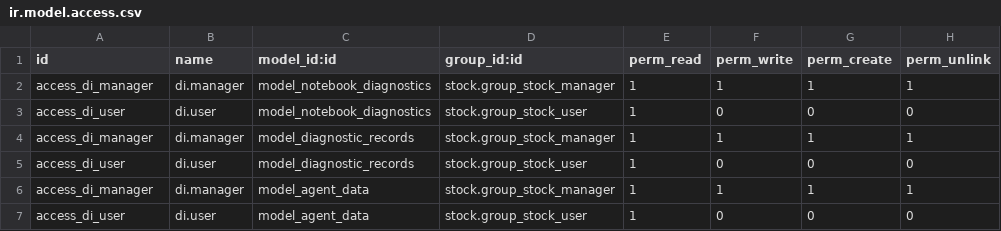
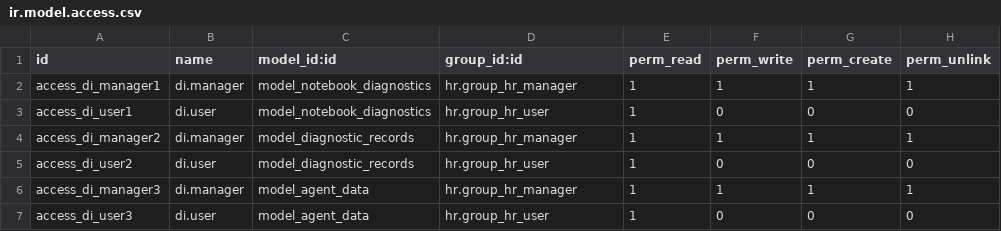
Before and after one commit to PASBdAN/Projeto-Odoo, a CSV file: machine_diagnostics/security/ir.model.access.csv, drawn as a sheet.

```diff
--- a/machine_diagnostics/security/ir.model.access.csv
+++ b/machine_diagnostics/security/ir.model.access.csv
@@ -1,7 +1,7 @@
 id,name,model_id:id,group_id:id,perm_read,perm_write,perm_create,perm_unlink
-access_di_manager,di.manager,model_notebook_diagnostics,stock.group_stock_manager,1,1,1,1
-access_di_user,di.user,model_notebook_diagnostics,stock.group_stock_user,1,0,0,0
-access_di_manager,di.manager,model_diagnostic_records,stock.group_stock_manager,1,1,1,1
-access_di_user,di.user,model_diagnostic_records,stock.group_stock_user,1,0,0,0
-access_di_manager,di.manager,model_agent_data,stock.group_stock_manager,1,1,1,1
-access_di_user,di.user,model_agent_data,stock.group_stock_user,1,0,0,0
+access_di_manager1,di.manager,model_notebook_diagnostics,hr.group_hr_manager,1,1,1,1
+access_di_user1,di.user,model_notebook_diagnostics,hr.group_hr_user,1,0,0,0
+access_di_manager2,di.manager,model_diagnostic_records,hr.group_hr_manager,1,1,1,1
+access_di_user2,di.user,model_diagnostic_records,hr.group_hr_user,1,0,0,0
+access_di_manager3,di.manager,model_agent_data,hr.group_hr_manager,1,1,1,1
+access_di_user3,di.user,model_agent_data,hr.group_hr_user,1,0,0,0
```
Also changed, not shown: 5 other files.
